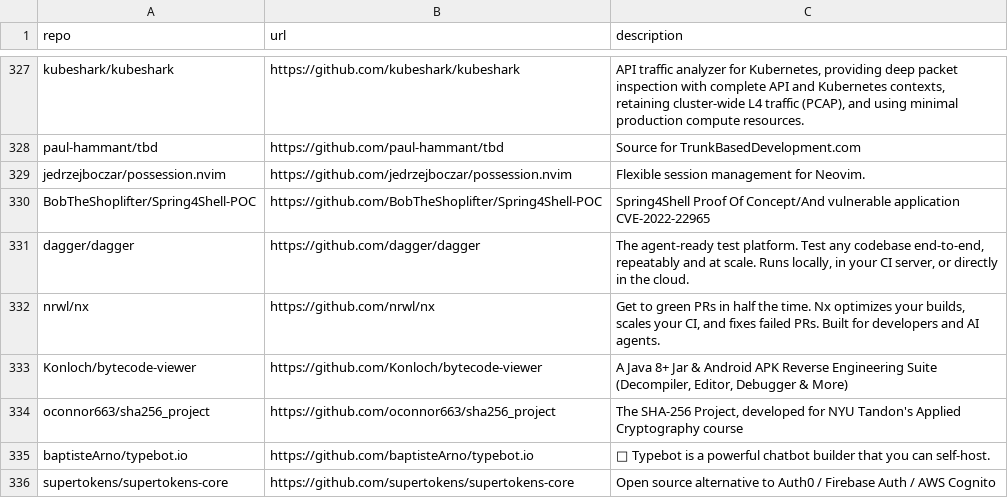
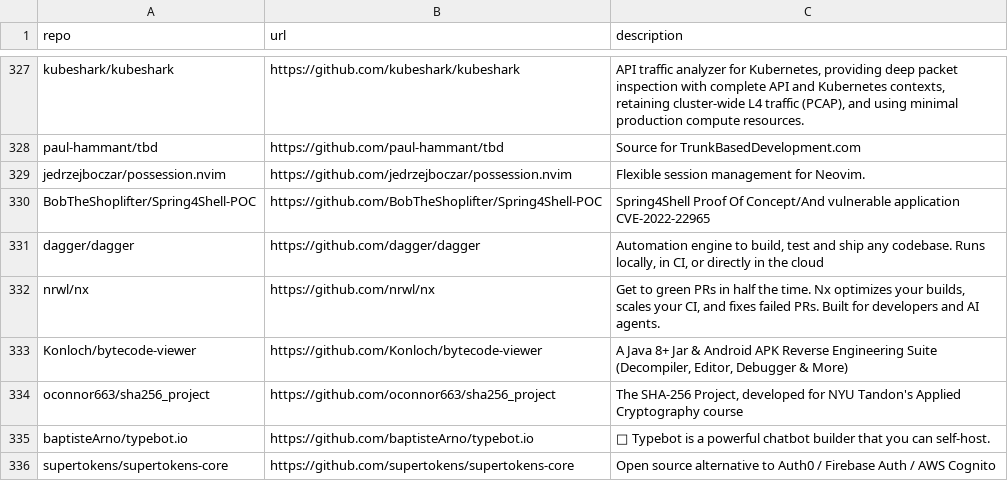
Before and after one commit to Genzer/starred-github-repos, a CSV file: Genzer.starred.csv, drawn as a sheet; only a part is shown, gaps mark what is left out.

```diff
--- a/Genzer.starred.csv
+++ b/Genzer.starred.csv
@@ -330,3 +330,3 @@
 "BobTheShoplifter/Spring4Shell-POC","https://github.com/BobTheShoplifter/Spring4Shell-POC","Spring4Shell Proof Of Concept/And vulnerable application CVE-2022-22965"
-"dagger/dagger","https://github.com/dagger/dagger","The agent-ready test platform. Test any codebase end-to-end, repeatably and at scale. Runs locally, in your CI server, or directly in the cloud."
+"dagger/dagger","https://github.com/dagger/dagger","Automation engine to build, test and ship any codebase. Runs locally, in CI, or directly in the cloud"
 "nrwl/nx","https://github.com/nrwl/nx","Get to green PRs in half the time. Nx optimizes your builds, scales your CI, and fixes failed PRs. Built for developers and AI agents."
```
